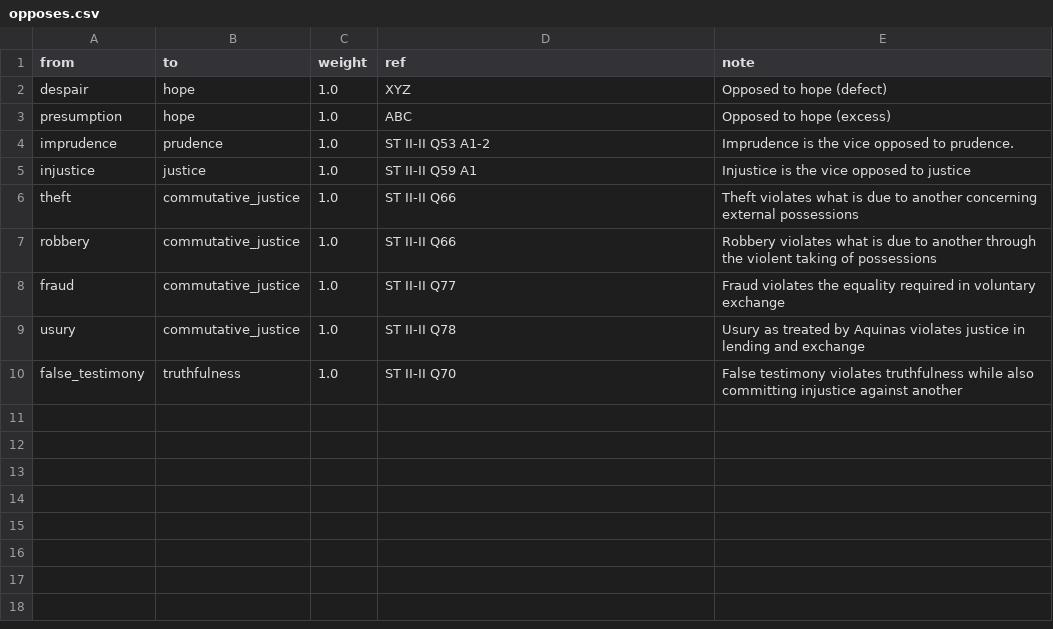
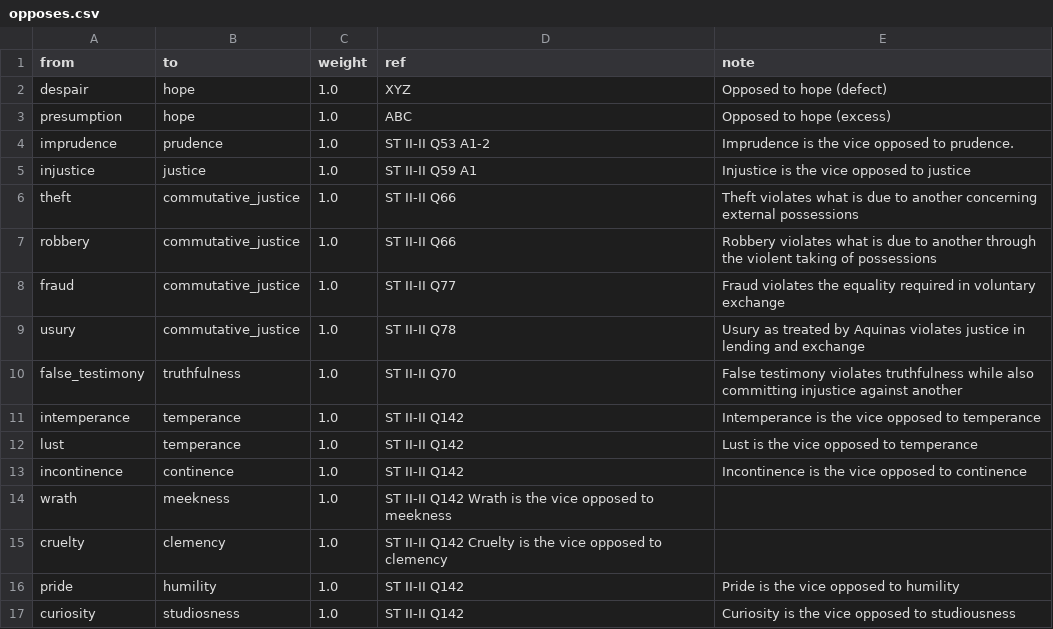
Before and after one commit to virtues-study/study-root, a CSV file: relations/opposes.csv, drawn as a sheet; the diff names each change by its address in the sheet, - before the commit and + after, or states it on an @@ line.

Commit message:
working on temperance

```diff
--- a/relations/opposes.csv
+++ b/relations/opposes.csv
+row 11: intemperance | temperance | 1.0 | ST II-II Q142 | Intemperance is the vice opposed to temperance
+row 12: lust | temperance | 1.0 | ST II-II Q142 | Lust is the vice opposed to temperance
+row 13: incontinence | continence | 1.0 | ST II-II Q142 | Incontinence is the vice opposed to continence
+row 14: wrath | meekness | 1.0 | ST II-II Q142 Wrath is the vice opposed to meekness
+row 15: cruelty | clemency | 1.0 | ST II-II Q142 Cruelty is the vice opposed to clemency
+row 16: pride | humility | 1.0 | ST II-II Q142 | Pride is the vice opposed to humility
+row 17: curiosity | studiosness | 1.0 | ST II-II Q142 | Curiosity is the vice opposed to studiousness
```
Also changed, not shown: items.csv, relations/defect_of.csv, 14 other files.
